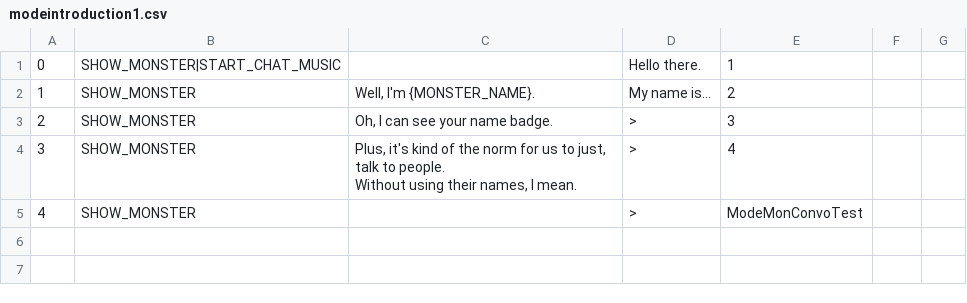
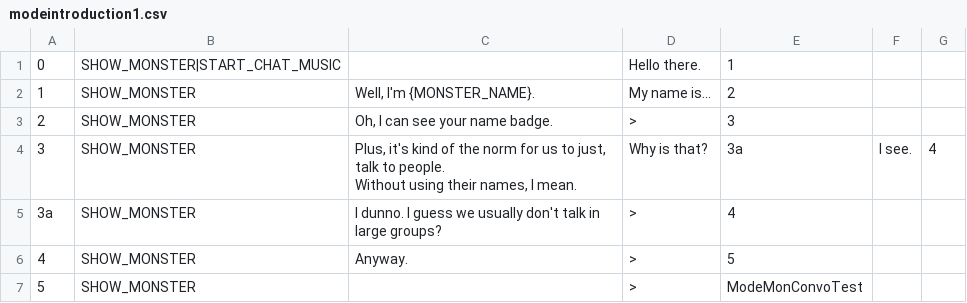
Before and after one commit to JovialKnoll/monsters, a CSV file: src/assets/text/convos/modeintroduction1.csv, drawn as a sheet; addresses are those after the commit; ↵ is a line break in a cell; the diff names each change by its address in the sheet, - before the commit and + after, or states it on an @@ line.

Commit message:
more lore

```diff
--- a/src/assets/text/convos/modeintroduction1.csv
+++ b/src/assets/text/convos/modeintroduction1.csv
+row 4: 3 | SHOW_MONSTER | Plus, it's kind of the norm for us to just, talk to people. ↵ Without using their names, I mean. | Why is that? | 3a | I see. | 4
@@ column A renumbered from row 5 down @@
-C5: Plus, it's kind of the norm for us to just, talk to people. ↵ Without using their names, I mean.
+C5: I dunno. I guess we usually don't talk in large groups?
+row 6: 4 | SHOW_MONSTER | Anyway. | > | 5
```
